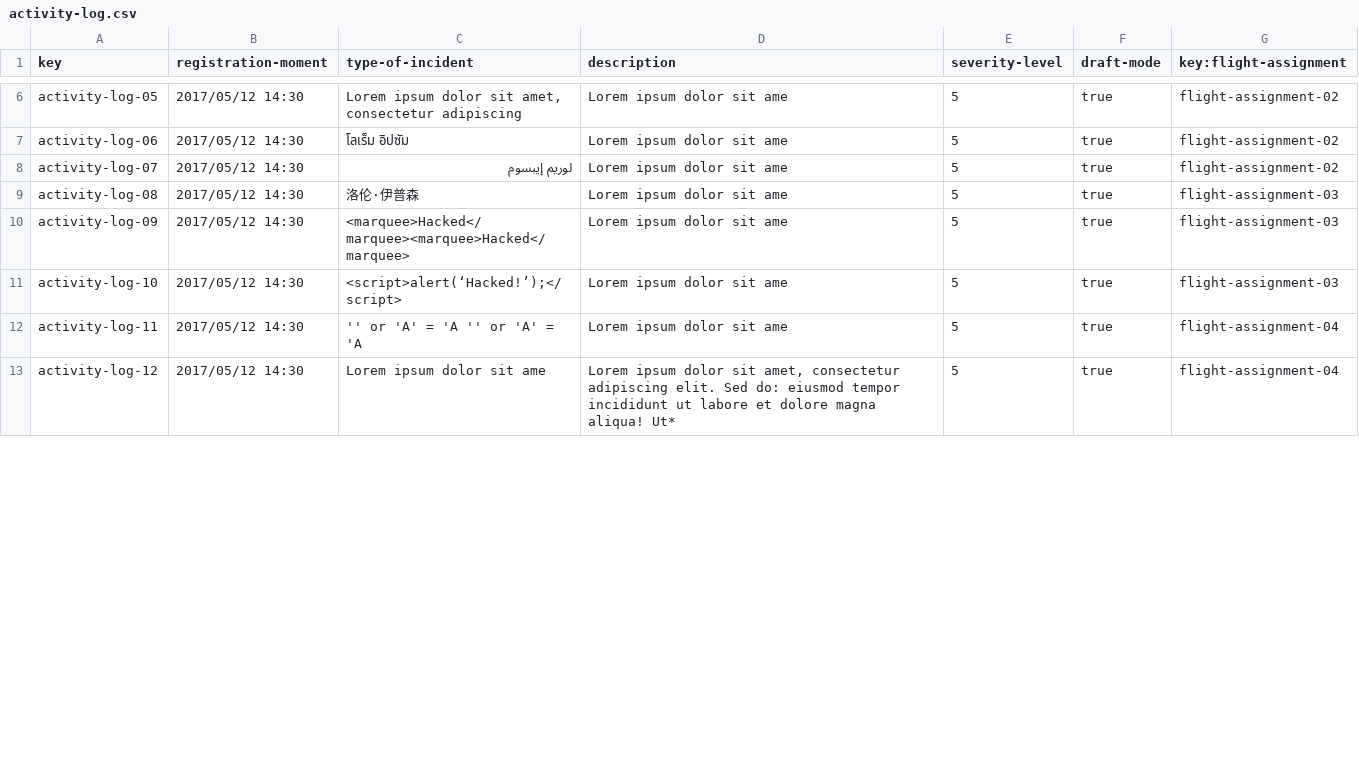
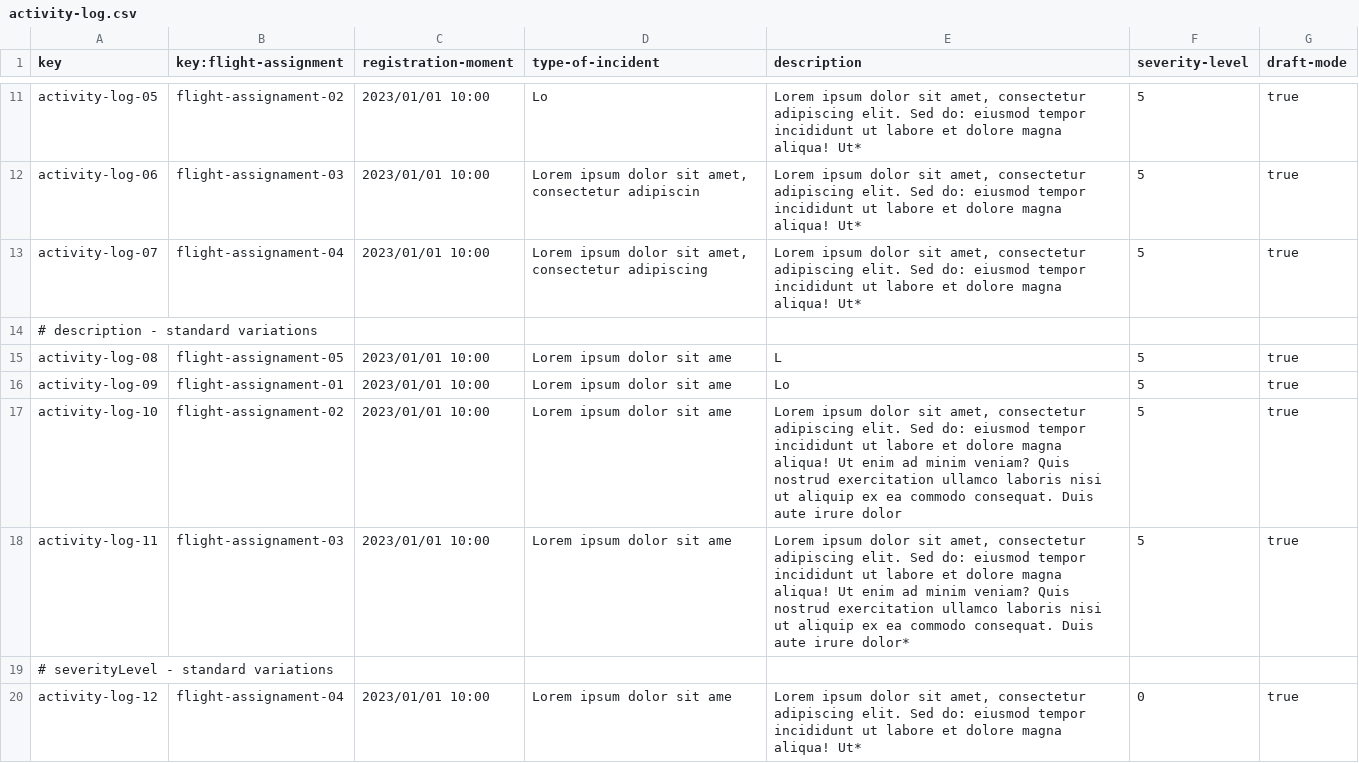
Before and after one commit to alenicbra/acme-ans, a CSV file: src/main/resources/WEB-INF/data/sample/activity-log.csv, drawn as a sheet; only a part is shown, gaps mark what is left out; removed rows and columns are numbered as before the commit, all else as after; the diff covers the shown part only; the diff names each change by its address in the sheet, - before the commit and + after, or states it on an @@ line.

```diff
--- a/src/main/resources/WEB-INF/data/sample/activity-log.csv
+++ b/src/main/resources/WEB-INF/data/sample/activity-log.csv
+column B (key:flight-assignment), rows 11-13: flight-assignament-02 | flight-assignament-03 | flight-assignament-04; rows 15-18: flight-assignament-05 | flight-assignament-01 | flight-assignament-02 | flight-assignament-03; row 20: flight-assignament-04
-column G (key:flight-assignment), rows 6-13: flight-assignment-02 | flight-assignment-02 | flight-assignment-02 | flight-assignment-03 | flight-assignment-03 | flight-assignment-03 | flight-assignment-04 | flight-assignment-04
-C11:C13 (registration-moment): 2017/05/12 14:30
+C11:C13 (registration-moment): 2023/01/01 10:00
-D11 (type-of-incident): Lorem ipsum dolor sit amet, consectetur adipiscing
+D11 (type-of-incident): Lo
-E11:E13 (description): …dolor sit ame
+E11:E13 (description): …dolor sit amet, consectetur adipiscing elit. Sed do: eiusmod tempor incididunt ut labore et dolore magna aliqua! Ut*
-D12 (type-of-incident): โลเร็ม อิปซัม
+D12 (type-of-incident): Lorem ipsum dolor sit amet, consectetur adipiscin
-D13 (type-of-incident): لوريم إيبسوم
+D13 (type-of-incident): Lorem ipsum dolor sit amet, consectetur adipiscing
+row 14: # description - standard variations
-C15:C18 (registration-moment): 2017/05/12 14:30
+C15:C18 (registration-moment): 2023/01/01 10:00
-D15 (type-of-incident): 洛伦·伊普森
+D15 (type-of-incident): Lorem ipsum dolor sit ame
-E15 (description): Lorem ipsum dolor sit ame
+E15 (description): L
-D16 (type-of-incident): <marquee>Hacked</marquee><marquee>Hacked</marquee>
+D16 (type-of-incident): Lorem ipsum dolor sit ame
-E16 (description): Lorem ipsum dolor sit ame
+E16 (description): Lo
-D17 (type-of-incident): <script>alert(‘Hacked!’);</script>
+D17 (type-of-incident): Lorem ipsum dolor sit ame
-E17 (description): …dolor sit ame
+E17 (description): …dolor sit amet, consectetur adipiscing elit. Sed do: eiusmod tempor incididunt ut labore et dolore magna aliqua! Ut enim ad minim veniam? Quis nostrud exercitation ullamco laboris nisi ut aliquip ex ea commodo consequat. Duis aute irure dolor
-D18 (type-of-incident): '' or 'A' = 'A '' or 'A' = 'A
+D18 (type-of-incident): Lorem ipsum dolor sit ame
-E18 (description): …dolor sit ame
+E18 (description): …dolor sit amet, consectetur adipiscing elit. Sed do: eiusmod tempor incididunt ut labore et dolore magna aliqua! Ut enim ad minim veniam? Quis nostrud exercitation ullamco laboris nisi ut aliquip ex ea commodo consequat. Duis aute irure dolor*
+row 19: # severityLevel - standard variations
-C20 (registration-moment): 2017/05/12 14:30
+C20 (registration-moment): 2023/01/01 10:00
-F20 (severity-level): 5
+F20 (severity-level): 0
```
Also changed, not shown: 5 added rows, 12 removed rows and 20 edited cells elsewhere in this file, src/main/resources/WEB-INF/data/sample/aircraft.csv, src/main/resources/WEB-INF/data/sample/airport.csv, 8 other files.
